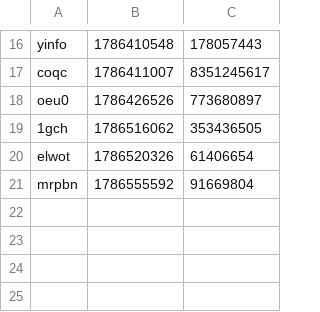
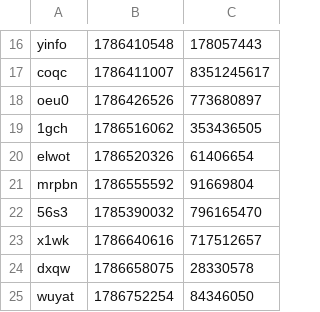
Before and after one commit to iqfi/special-octo-journey, a CSV file: src/extgendialog.csv, drawn as a sheet; only a part is shown, gaps mark what is left out.

Commit message:
Update extgendialog.csv

```diff
--- a/src/extgendialog.csv
+++ b/src/extgendialog.csv
@@ -21 +21,5 @@ elwot,1786520326,61406654
 mrpbn,1786555592,91669804
+56s3,1785390032,796165470
+x1wk,1786640616,717512657
+dxqw,1786658075,28330578
+wuyat,1786752254,84346050
```
